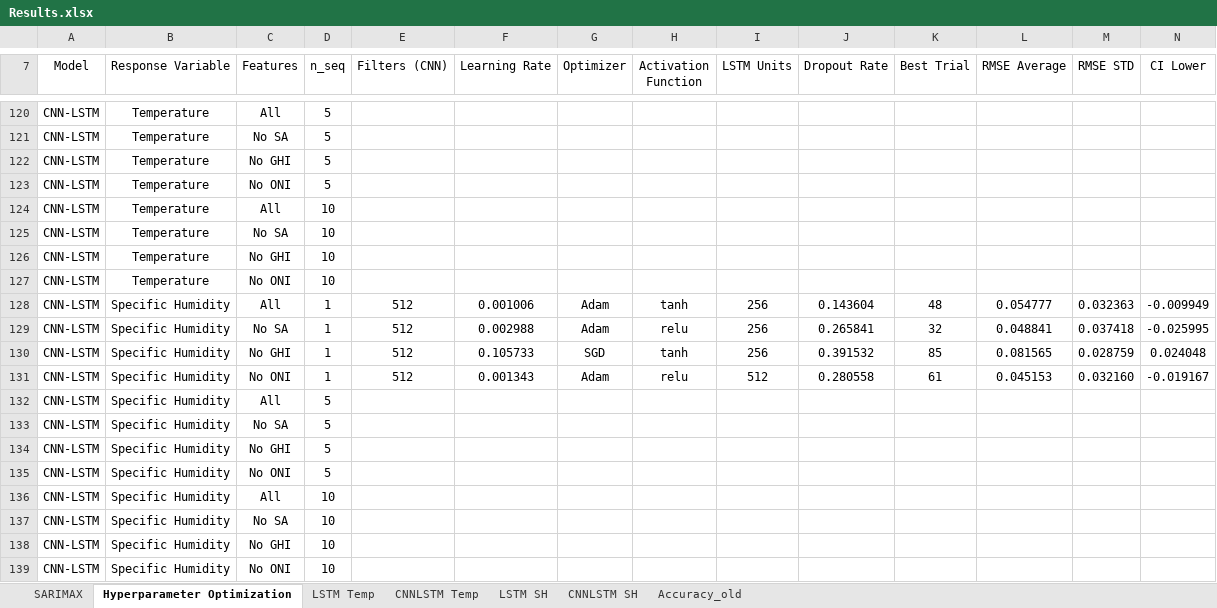
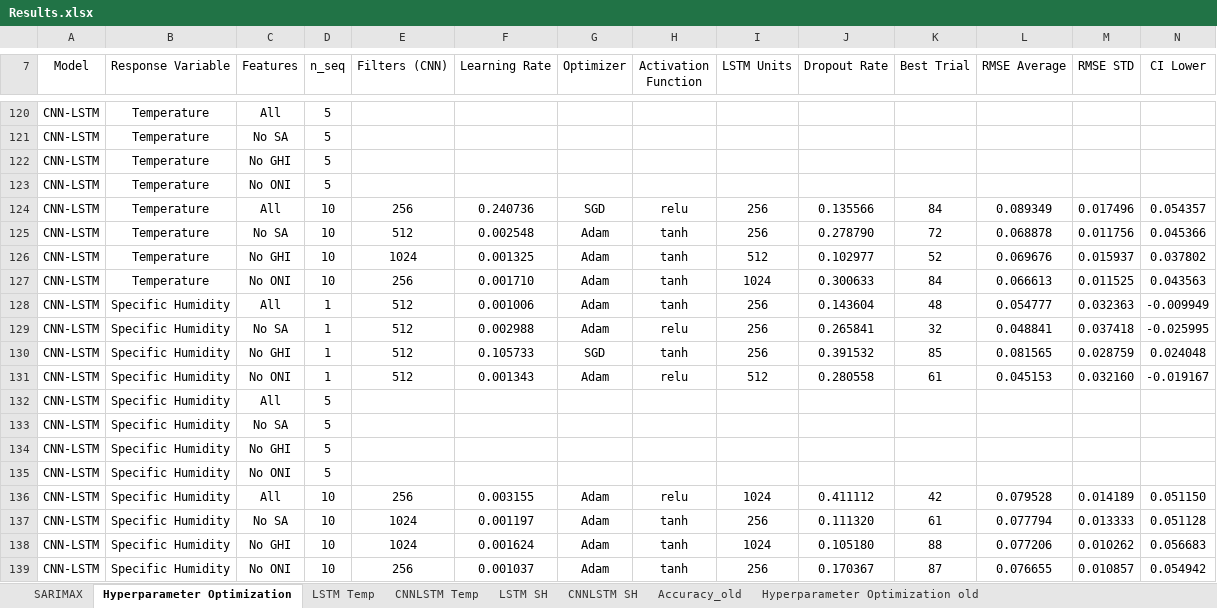
Before and after one commit to vicphysics/Temperature_and_Specific_Humidity_Prediction, an Excel workbook: Results.xlsx, sheet Hyperparameter Optimization, drawn as a sheet; only a part is shown, gaps mark what is left out; values as stored, in another font and other column widths than the file's, no borders; removed rows and columns are numbered as before the commit, all else as after; rows hold the shown columns only; the diff covers the shown part only; the diff names each change by its address in the sheet, - before the commit and + after, or states it on an @@ line.

```diff
--- a/Results.xlsx (sheet Hyperparameter Optimization)
+++ b/Results.xlsx (sheet Hyperparameter Optimization)
+sheet tab: Hyperparameter Optimization old
-row 124: CNN-LSTM | Temperature | All | 10
-row 125: CNN-LSTM | Temperature | No SA | 10
-row 126: CNN-LSTM | Temperature | No GHI | 10
-row 127: CNN-LSTM | Temperature | No ONI | 10
+row 124: CNN-LSTM | Temperature | All | 10 | 256 | 0.240736 | SGD | relu | 256 | 0.135566 | 84 | 0.089349 | 0.017496 | 0.054357
+row 125: CNN-LSTM | Temperature | No SA | 10 | 512 | 0.002548 | Adam | tanh | 256 | 0.278790 | 72 | 0.068878 | 0.011756 | 0.045366
+row 126: CNN-LSTM | Temperature | No GHI | 10 | 1024 | 0.001325 | Adam | tanh | 512 | 0.102977 | 52 | 0.069676 | 0.015937 | 0.037802
+row 127: CNN-LSTM | Temperature | No ONI | 10 | 256 | 0.001710 | Adam | tanh | 1024 | 0.300633 | 84 | 0.066613 | 0.011525 | 0.043563
-row 136: CNN-LSTM | Specific Humidity | All | 10
-row 137: CNN-LSTM | Specific Humidity | No SA | 10
-row 138: CNN-LSTM | Specific Humidity | No GHI | 10
-row 139: CNN-LSTM | Specific Humidity | No ONI | 10
+row 136: CNN-LSTM | Specific Humidity | All | 10 | 256 | 0.003155 | Adam | relu | 1024 | 0.411112 | 42 | 0.079528 | 0.014189 | 0.051150
+row 137: CNN-LSTM | Specific Humidity | No SA | 10 | 1024 | 0.001197 | Adam | tanh | 256 | 0.111320 | 61 | 0.077794 | 0.013333 | 0.051128
+row 138: CNN-LSTM | Specific Humidity | No GHI | 10 | 1024 | 0.001624 | Adam | tanh | 1024 | 0.105180 | 88 | 0.077206 | 0.010262 | 0.056683
+row 139: CNN-LSTM | Specific Humidity | No ONI | 10 | 256 | 0.001037 | Adam | tanh | 256 | 0.170367 | 87 | 0.076655 | 0.010857 | 0.054942
```
Also changed, not shown: 80 edited cells elsewhere in this sheet, sheet CNNLSTM SH, sheet CNNLSTM Temp.
